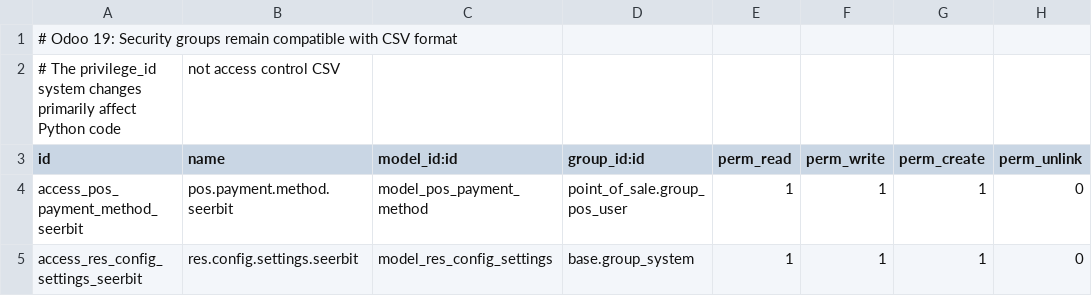
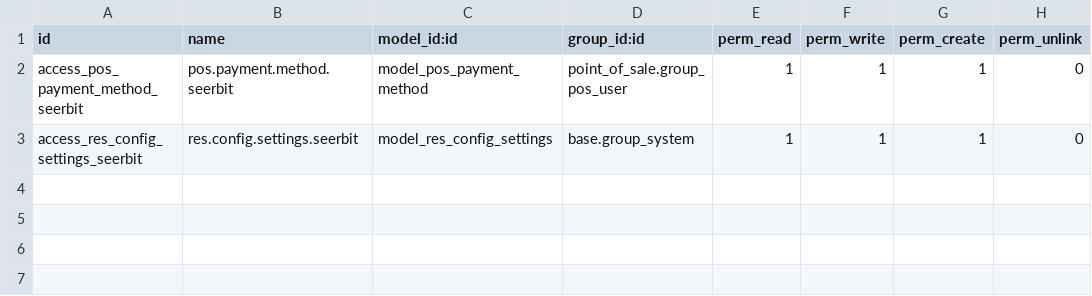
Before and after one commit to seerbit/seerbit-odoo, a CSV file: pos_seerbit/security/ir.model.access.csv, drawn as a sheet; the diff names each change by its address in the sheet, - before the commit and + after, or states it on an @@ line.

Commit message:
odoo 19.

```diff
--- a/pos_seerbit/security/ir.model.access.csv
+++ b/pos_seerbit/security/ir.model.access.csv
-row 1: # Odoo 19: Security groups remain compatible with CSV format
-row 2: # The privilege_id system changes primarily affect Python code | not access control CSV
```
